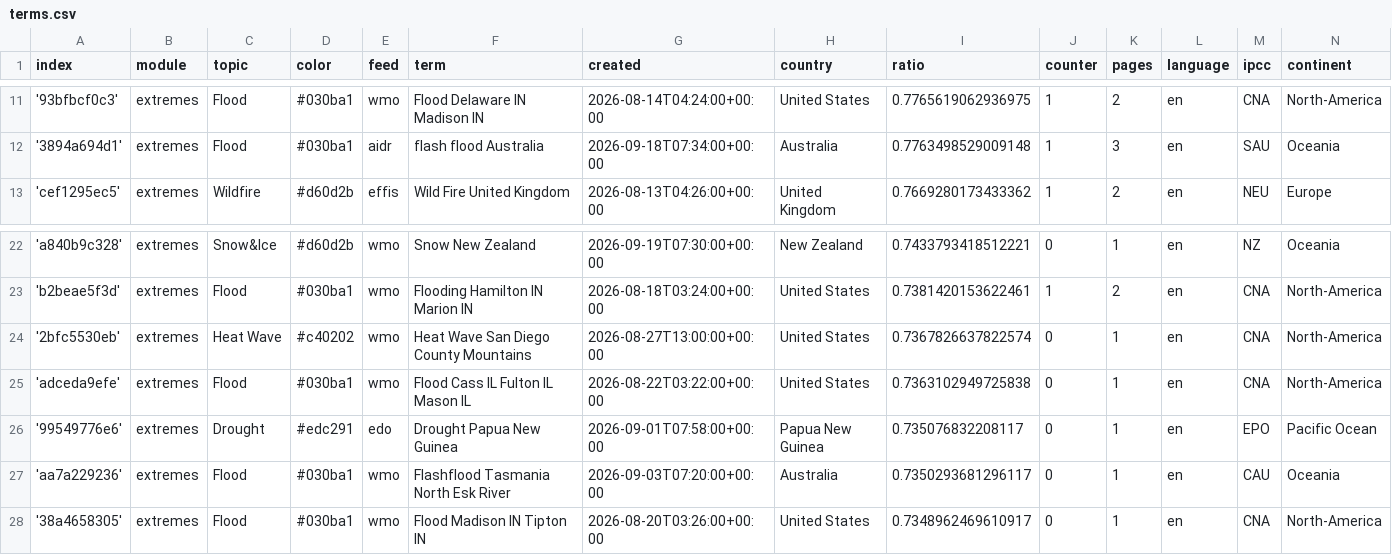
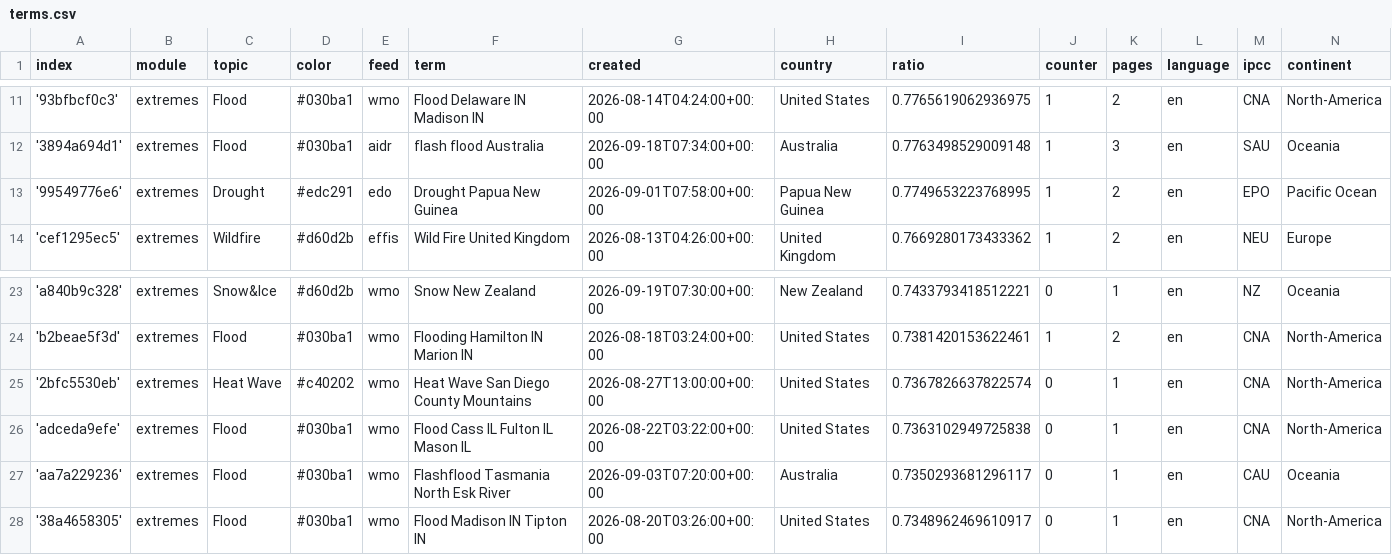
Before and after one commit to picawe-news/englishExtremes, a CSV file: terms.csv, drawn as a sheet; only a part is shown, gaps mark what is left out; removed rows and columns are numbered as before the commit, all else as after; the diff names each change by its address in the sheet, - before the commit and + after, or states it on an @@ line.

Commit message:
Commit from GitHub Actions (harvest:0.0)

```diff
--- a/terms.csv
+++ b/terms.csv
+row 13: '99549776e6' | extremes | Drought | #edc291 | edo | Drought Papua New Guinea | 2026-09-01T07:58:00+00:00 | Papua New Guinea | 0.7749653223768995 | 1 | 2 | en | EPO | Pacific Ocean
-row 26: '99549776e6' | extremes | Drought | #edc291 | edo | Drought Papua New Guinea | 2026-09-01T07:58:00+00:00 | Papua New Guinea | 0.735076832208117 | 0 | 1 | en | EPO | Pacific Ocean
```
